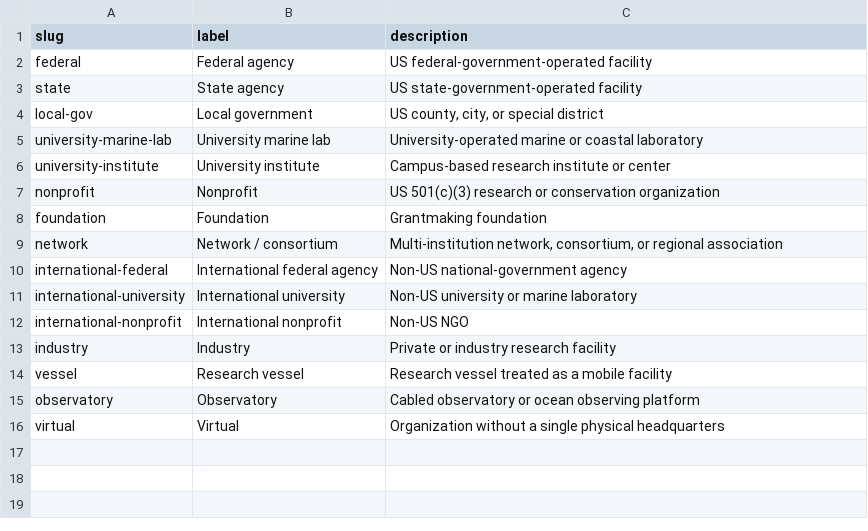
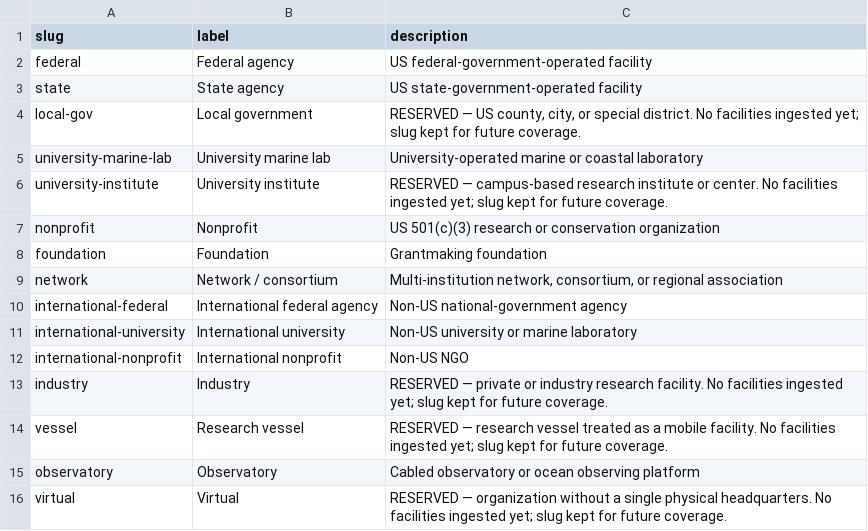
Before and after one commit to tyson-swetnam/cod-kmap, a CSV file: schema/vocab/facility_types.csv, drawn as a sheet.

Commit message:
Hide zero-facility types, show full country names in filters
Audit showed 5 of 15 facility_types have 0 facilities in the dataset:
industry, local-gov, university-institute, vessel, virtual. Dropping
them from the filter UI was still leaving the five always-empty
checkboxes as dead-end noise.

- src/filters.js: reduce hardcoded typeSlugs to the 10 in-use types
  and filter the async CSV-derived labels through the same set so
  reserved slugs stay out of the checklist.
- src/map.js: same filter applied to the legend so the colour chips
  match the checklist.
- schema/vocab/facility_types.csv: keep all 15 rows (schema stays
  stable for future ingests), but annotate the 5 unused ones as
  RESERVED so humans editing the file know the slug is intentionally
  held even though no facilities currently use it.

Country/Territory filter: show the full country name instead of the
raw ISO alpha-2 code. Value on each checkbox stays the 2-letter code
(matches facilities.country) so existing filter logic is unchanged —
only the label is expanded, e.g. 'US' -> 'United States',
'VI' -> 'U.S. Virgin Islands'.

```diff
--- a/schema/vocab/facility_types.csv
+++ b/schema/vocab/facility_types.csv
@@ -3,5 +3,5 @@ federal,Federal agency,"US federal-government-operated facility"
 state,State agency,"US state-government-operated facility"
-local-gov,Local government,"US county, city, or special district"
+local-gov,Local government,"RESERVED — US county, city, or special district. No facilities ingested yet; slug kept for future coverage."
 university-marine-lab,University marine lab,"University-operated marine or coastal laboratory"
-university-institute,University institute,"Campus-based research institute or center"
+university-institute,University institute,"RESERVED — campus-based research institute or center. No facilities ingested yet; slug kept for future coverage."
 nonprofit,Nonprofit,"US 501(c)(3) research or conservation organization"
@@ -12,5 +12,5 @@ international-university,International university,"Non-US university or marine l
 international-nonprofit,International nonprofit,"Non-US NGO"
-industry,Industry,"Private or industry research facility"
-vessel,Research vessel,"Research vessel treated as a mobile facility"
+industry,Industry,"RESERVED — private or industry research facility. No facilities ingested yet; slug kept for future coverage."
+vessel,Research vessel,"RESERVED — research vessel treated as a mobile facility. No facilities ingested yet; slug kept for future coverage."
 observatory,Observatory,"Cabled observatory or ocean observing platform"
-virtual,Virtual,"Organization without a single physical headquarters"
+virtual,Virtual,"RESERVED — organization without a single physical headquarters. No facilities ingested yet; slug kept for future coverage."
```
Also changed, not shown: 3 other files.
